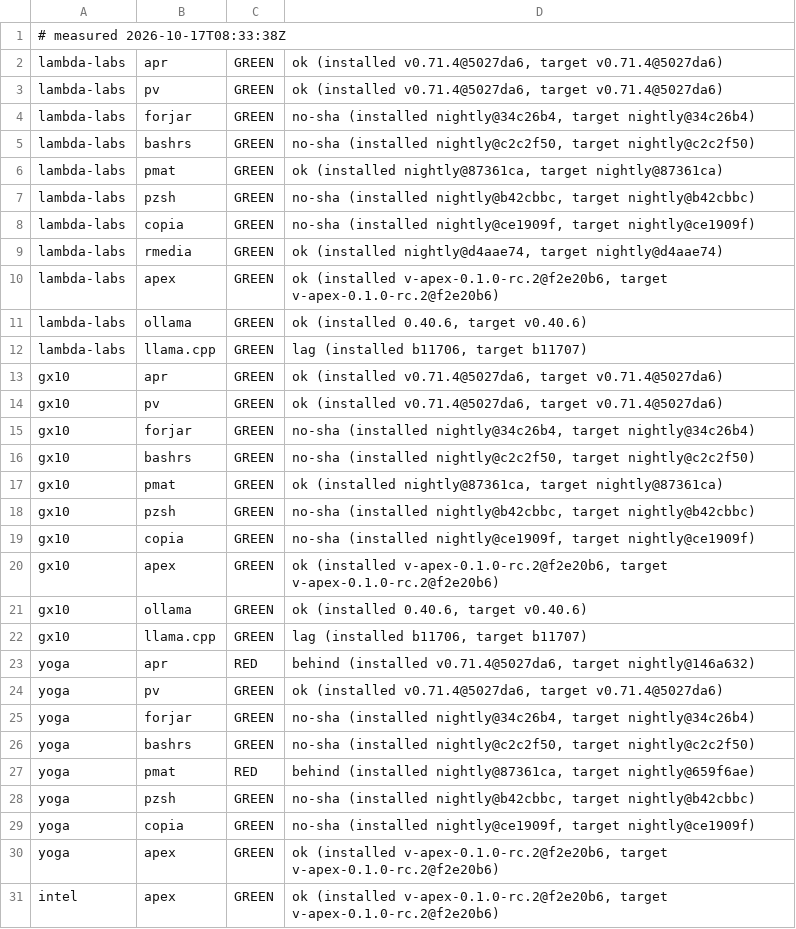
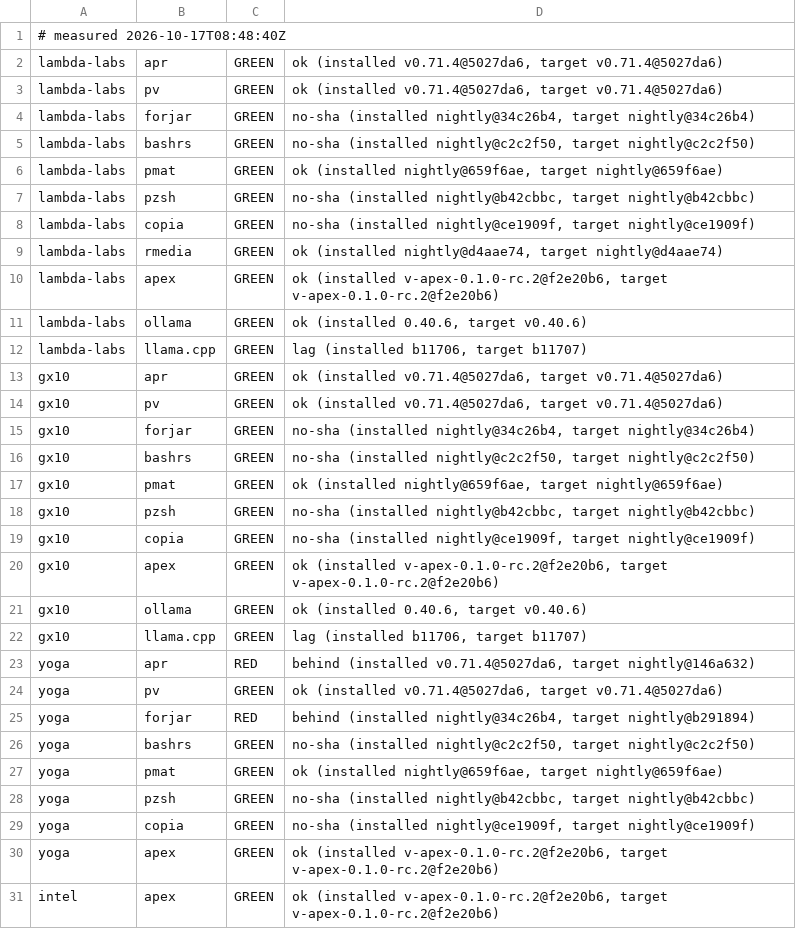
Before and after one commit to Zahgon/aprender, a TSV file: fleet/cells.tsv, drawn as a sheet; only a part is shown.

Commit message:
fleet cells 2026-10-17T08:48:40Z (fleet-drift)

```diff
--- a/fleet/cells.tsv
+++ b/fleet/cells.tsv
@@ -1,2 +1,2 @@
-# measured 2026-10-17T08:33:38Z
+# measured 2026-10-17T08:48:40Z
 lambda-labs	apr	GREEN	ok (installed v0.71.4@5027da6, target v0.71.4@5027da6)
@@ -5,3 +5,3 @@ lambda-labs	forjar	GREEN	no-sha (installed nightly@34c26b4, target nightly@34c26
 lambda-labs	bashrs	GREEN	no-sha (installed nightly@c2c2f50, target nightly@c2c2f50)
-lambda-labs	pmat	GREEN	ok (installed nightly@87361ca, target nightly@87361ca)
+lambda-labs	pmat	GREEN	ok (installed nightly@659f6ae, target nightly@659f6ae)
 lambda-labs	pzsh	GREEN	no-sha (installed nightly@b42cbbc, target nightly@b42cbbc)
@@ -16,3 +16,3 @@ gx10	forjar	GREEN	no-sha (installed nightly@34c26b4, target nightly@34c26b4)
 gx10	bashrs	GREEN	no-sha (installed nightly@c2c2f50, target nightly@c2c2f50)
-gx10	pmat	GREEN	ok (installed nightly@87361ca, target nightly@87361ca)
+gx10	pmat	GREEN	ok (installed nightly@659f6ae, target nightly@659f6ae)
 gx10	pzsh	GREEN	no-sha (installed nightly@b42cbbc, target nightly@b42cbbc)
@@ -24,5 +24,5 @@ yoga	apr	RED	behind (installed v0.71.4@5027da6, target nightly@146a632)
 yoga	pv	GREEN	ok (installed v0.71.4@5027da6, target v0.71.4@5027da6)
-yoga	forjar	GREEN	no-sha (installed nightly@34c26b4, target nightly@34c26b4)
+yoga	forjar	RED	behind (installed nightly@34c26b4, target nightly@b291894)
 yoga	bashrs	GREEN	no-sha (installed nightly@c2c2f50, target nightly@c2c2f50)
-yoga	pmat	RED	behind (installed nightly@87361ca, target nightly@659f6ae)
+yoga	pmat	GREEN	ok (installed nightly@659f6ae, target nightly@659f6ae)
 yoga	pzsh	GREEN	no-sha (installed nightly@b42cbbc, target nightly@b42cbbc)
```
